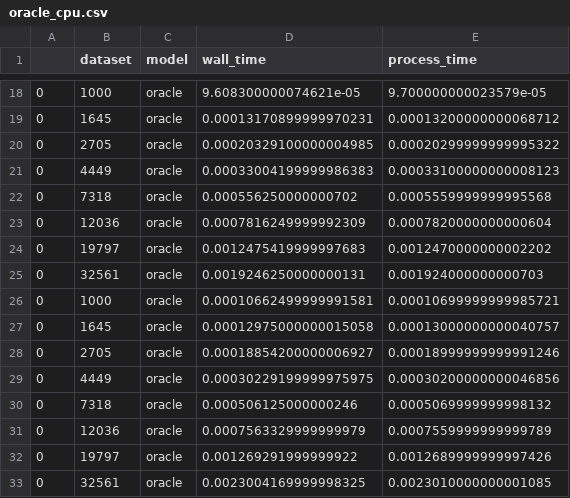
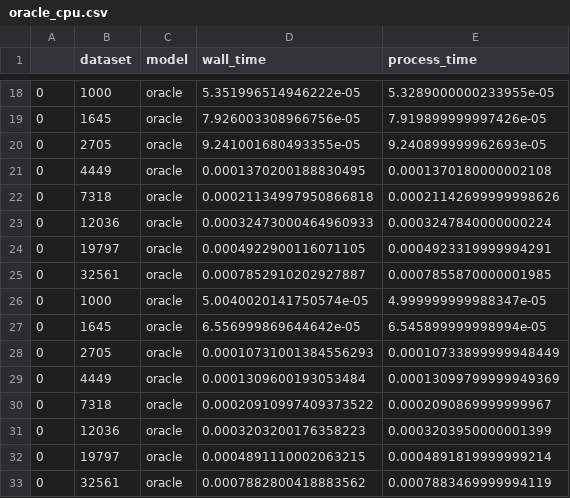
Before and after one commit to bips-hb/generative_rf, a CSV file: benchmark/oracle_cpu.csv, drawn as a sheet; only a part is shown, gaps mark what is left out; the diff covers the shown part only.

Commit message:
update time benchmark results

```diff
--- a/benchmark/oracle_cpu.csv
+++ b/benchmark/oracle_cpu.csv
@@ -18,16 +18,16 @@
-0,1000,oracle,9.608300000074621e-05,9.700000000023579e-05
-0,1645,oracle,0.00013170899999970231,0.00013200000000068712
-0,2705,oracle,0.00020329100000004985,0.00020299999999995322
-0,4449,oracle,0.00033004199999986383,0.00033100000000008123
-0,7318,oracle,0.000556250000000702,0.0005559999999995568
-0,12036,oracle,0.0007816249999992309,0.0007820000000000604
-0,19797,oracle,0.0012475419999997683,0.0012470000000002202
-0,32561,oracle,0.0019246250000000131,0.001924000000000703
-0,1000,oracle,0.00010662499999991581,0.00010699999999985721
-0,1645,oracle,0.00012975000000015058,0.00013000000000040757
-0,2705,oracle,0.00018854200000006927,0.00018999999999991246
-0,4449,oracle,0.00030229199999975975,0.00030200000000046856
-0,7318,oracle,0.000506125000000246,0.0005069999999998132
-0,12036,oracle,0.0007563329999999979,0.0007559999999999789
-0,19797,oracle,0.001269291999999922,0.0012689999999997426
-0,32561,oracle,0.0023004169999998325,0.0023010000000001085
+0,1000,oracle,5.351996514946222e-05,5.3289000000233955e-05
+0,1645,oracle,7.926003308966756e-05,7.919899999997426e-05
+0,2705,oracle,9.241001680493355e-05,9.240899999962693e-05
+0,4449,oracle,0.0001370200188830495,0.0001370180000002108
+0,7318,oracle,0.00021134997950866818,0.00021142699999998626
+0,12036,oracle,0.00032473000464960933,0.0003247840000000224
+0,19797,oracle,0.0004922900116071105,0.0004923319999994291
+0,32561,oracle,0.0007852910202927887,0.0007855870000001985
+0,1000,oracle,5.0040020141750574e-05,4.999999999988347e-05
+0,1645,oracle,6.556999869644642e-05,6.545899999998994e-05
+0,2705,oracle,0.00010731001384556293,0.00010733899999948449
+0,4449,oracle,0.0001309600193053484,0.00013099799999949369
+0,7318,oracle,0.00020910997409373522,0.0002090869999999967
+0,12036,oracle,0.0003203200176358223,0.0003203950000001399
+0,19797,oracle,0.0004891110002063215,0.0004891819999999214
+0,32561,oracle,0.0007882800418883562,0.0007883469999994119
```
Also changed, not shown: 48 edited cells elsewhere in this file, 9 other files.
